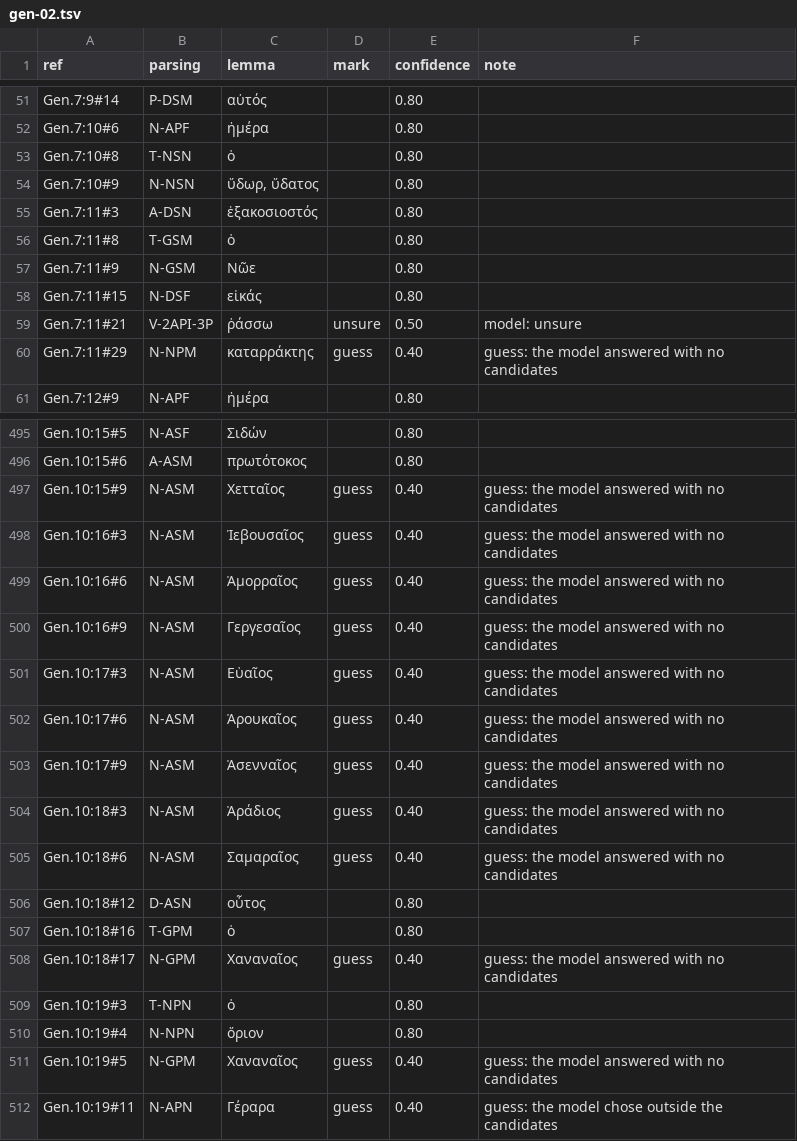
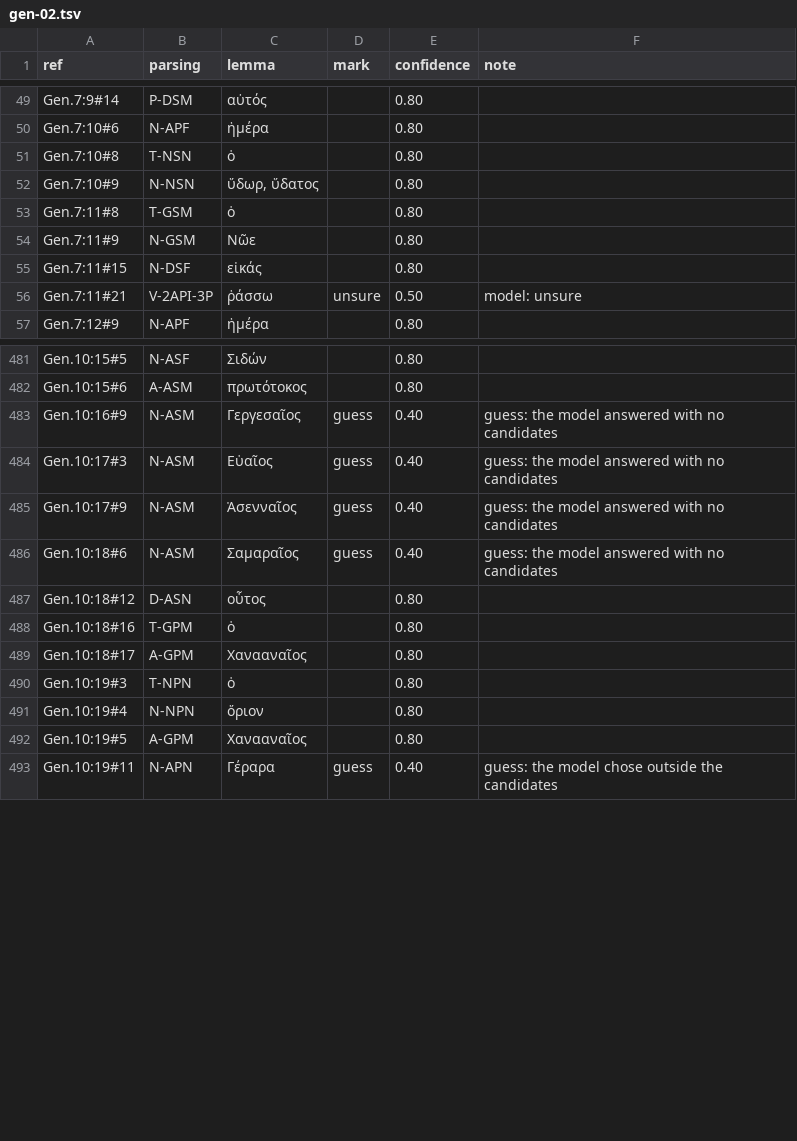
Before and after one commit to Jonathan-A-White/lampas, a TSV file: data/lxx/choices/gen-02.tsv, drawn as a sheet; only a part is shown, gaps mark what is left out; the diff covers the shown part only.

Commit message:
Genesis guess pass: re-choose the guesses that have candidates now the Morpheus cache is built
Rows marked guess whose word has a candidate that fits are now plain choices
(93); rows whose candidates still hold no right reading stay guesses with the
note 'chose outside the candidates'. Rows for words no longer pending are
dropped (80), and the 12 words left pending (refused or without a row) are
answered, so lxx:choose accepts each of gen-01 to gen-12.

```diff
--- a/data/lxx/choices/gen-02.tsv
+++ b/data/lxx/choices/gen-02.tsv
@@ -54,3 +52,2 @@ Gen.7:10#8	T-NSN	ὁ		0.80
 Gen.7:10#9	N-NSN	ὕδωρ, ὕδατος		0.80	
-Gen.7:11#3	A-DSN	ἑξακοσιοστός		0.80	
 Gen.7:11#8	T-GSM	ὁ		0.80	
@@ -59,3 +56,2 @@ Gen.7:11#15	N-DSF	εἰκάς		0.80
 Gen.7:11#21	V-2API-3P	ῥάσσω	unsure	0.50	model: unsure
-Gen.7:11#29	N-NPM	καταρράκτης	guess	0.40	guess: the model answered with no candidates
 Gen.7:12#9	N-APF	ἡμέρα		0.80	
@@ -496,10 +482,5 @@ Gen.10:15#5	N-ASF	Σιδών		0.80
 Gen.10:15#6	A-ASM	πρωτότοκος		0.80	
-Gen.10:15#9	N-ASM	Χετταῖος	guess	0.40	guess: the model answered with no candidates
-Gen.10:16#3	N-ASM	Ἰεβουσαῖος	guess	0.40	guess: the model answered with no candidates
-Gen.10:16#6	N-ASM	Ἀμορραῖος	guess	0.40	guess: the model answered with no candidates
 Gen.10:16#9	N-ASM	Γεργεσαῖος	guess	0.40	guess: the model answered with no candidates
 Gen.10:17#3	N-ASM	Εὑαῖος	guess	0.40	guess: the model answered with no candidates
-Gen.10:17#6	N-ASM	Ἀρουκαῖος	guess	0.40	guess: the model answered with no candidates
 Gen.10:17#9	N-ASM	Ἁσενναῖος	guess	0.40	guess: the model answered with no candidates
-Gen.10:18#3	N-ASM	Ἀράδιος	guess	0.40	guess: the model answered with no candidates
 Gen.10:18#6	N-ASM	Σαμαραῖος	guess	0.40	guess: the model answered with no candidates
@@ -507,6 +488,6 @@ Gen.10:18#12	D-ASN	οὗτος		0.80
 Gen.10:18#16	T-GPM	ὁ		0.80	
-Gen.10:18#17	N-GPM	Χαναναῖος	guess	0.40	guess: the model answered with no candidates
+Gen.10:18#17	A-GPM	Χανααναῖος		0.80	
 Gen.10:19#3	T-NPN	ὁ		0.80	
 Gen.10:19#4	N-NPN	ὅριον		0.80	
-Gen.10:19#5	N-GPM	Χαναναῖος	guess	0.40	guess: the model answered with no candidates
+Gen.10:19#5	A-GPM	Χανααναῖος		0.80	
 Gen.10:19#11	N-APN	Γέραρα	guess	0.40	guess: the model chose outside the candidates
```
Also changed, not shown: 12 removed rows and 24 edited cells elsewhere in this file, data/lxx/choices/gen-03.tsv, data/lxx/choices/gen-07.tsv, 9 other files.
